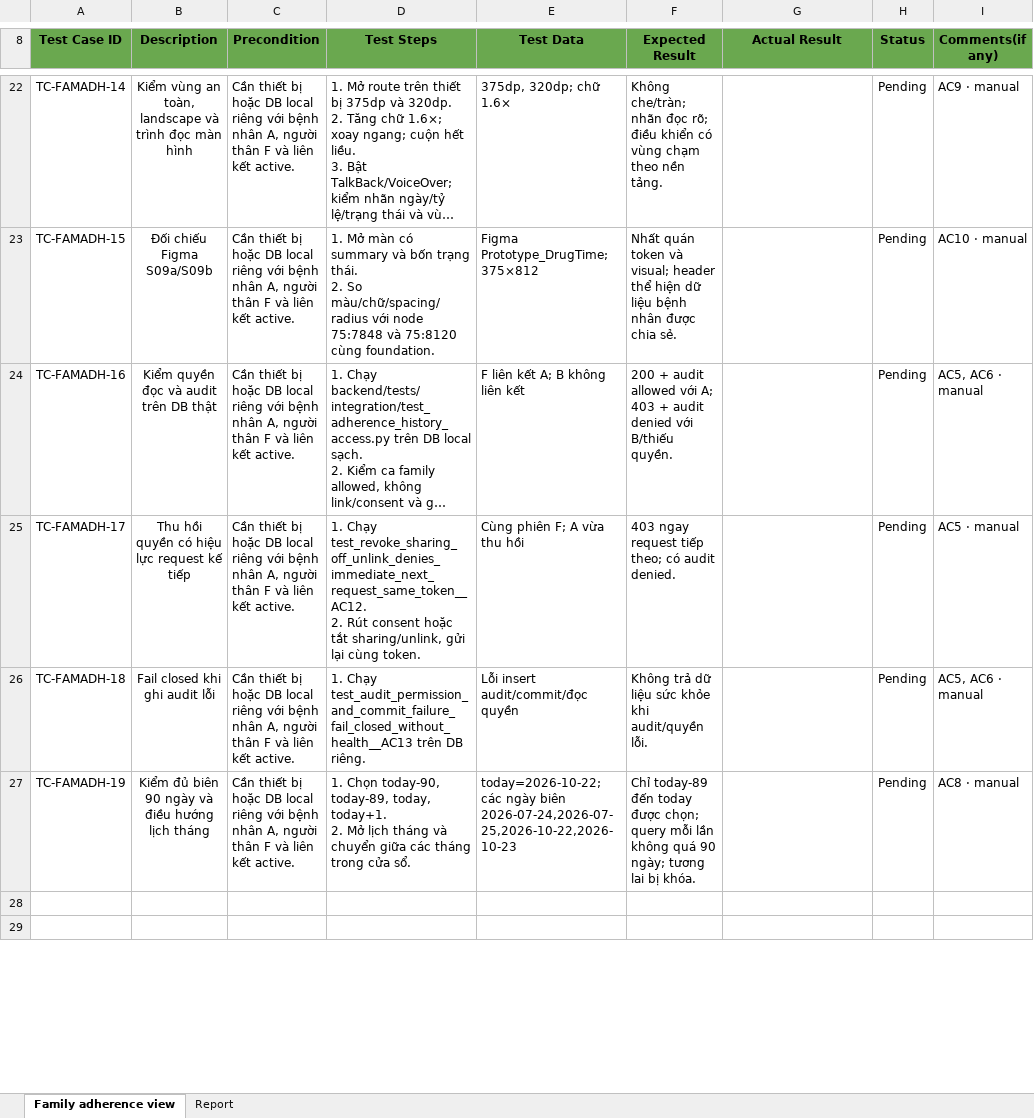
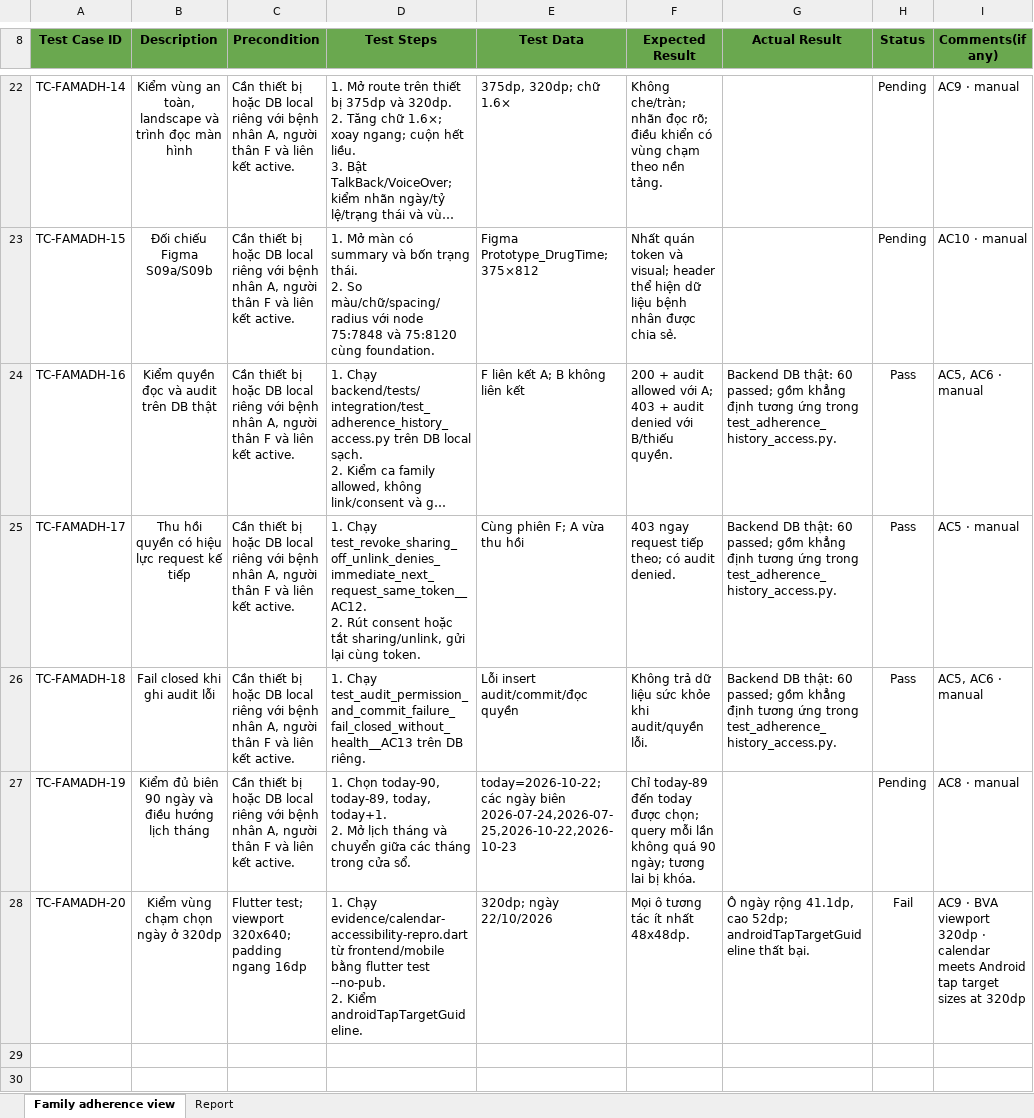
Before and after one commit to DrugTime-C1SE-07/DrugTime, an Excel workbook: work/3.24-adherence-family-view/testcases.xlsx, sheet Family adherence view, drawn as a sheet; only a part is shown, gaps mark what is left out; long unchanged cells end in …; values as stored, in another font and other column widths than the file's, no borders; conditional formats not drawn; ↵ is a line break in a cell; the diff covers the shown part only; the diff names each change by its address in the sheet, - before the commit and + after, or states it on an @@ line.

Commit message:
docs(task): verify adherence access and report calendar accessibility bug
Refs: 3.24

```diff
--- a/work/3.24-adherence-family-view/testcases.xlsx (sheet Family adherence view)
+++ b/work/3.24-adherence-family-view/testcases.xlsx (sheet Family adherence view)
-G24:G26 (Actual Result): (empty)
+G24:G26 (Actual Result): Backend DB thật: 60 passed; gồm khẳng định tương ứng trong test_adherence_history_access.py.
-H24:H26 (Status): Pending
+H24:H26 (Status): Pass
+row 28: TC-FAMADH-20 | Kiểm vùng chạm chọn ngày ở 320dp | Flutter test; viewport 320x640; padding ngang 16dp | 1. Chạy evidence/calendar-accessibility-repro.dart từ frontend/mobile bằng flutter test --no-pub. ↵ 2. Kiểm androidTapTargetGuideline. | 320dp; ngày 22/10/2026 | Mọi ô tương tác ít nhất 48x48dp. | Ô ngày rộng 41.1dp, cao 52dp; androidTapTargetGuideline thất bại. | Fail | AC9 · BVA viewport 320dp · calendar meets Android tap target sizes at 320dp
```
Also changed, not shown: 4 edited cells elsewhere in this sheet, sheet Report, 11 other files.
